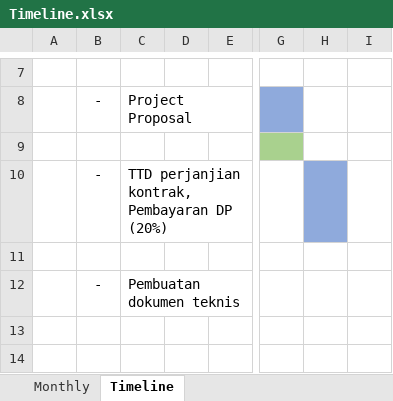
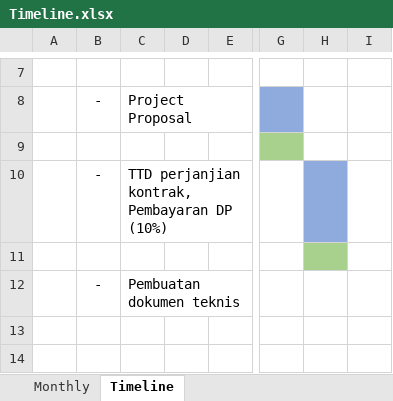
Before and after one commit to alfin06/POS-Inventory-Management-System, an Excel workbook: docs/Timeline.xlsx, sheet Timeline, drawn as a sheet; only a part is shown, gaps mark what is left out; values as stored, in another font and other column widths than the file's, no borders; charts and pictures not drawn; the diff names each change by its address in the sheet, - before the commit and + after, or states it on an @@ line.

```diff
--- a/docs/Timeline.xlsx (sheet Timeline)
+++ b/docs/Timeline.xlsx (sheet Timeline)
-C10: TTD perjanjian kontrak, Pembayaran DP (20%)
+C10: TTD perjanjian kontrak, Pembayaran DP (10%)
-H11 fill: none
+H11 fill: #A9D18E
```
Also changed, not shown: charts or pictures, 3 other files.
